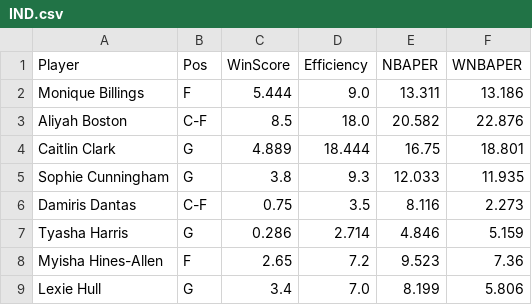
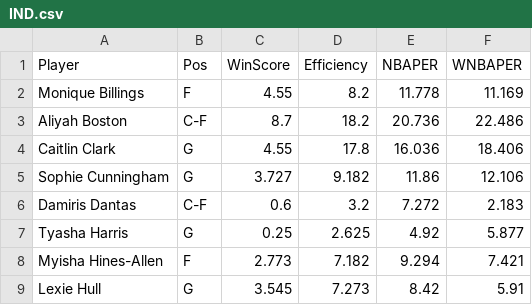
Before and after one commit to smonroe6/WNBA-Player-Rating, a CSV file: data/Metrics/CurrentSeasonTeams/IND.csv, drawn as a sheet; only a part is shown; the diff covers the shown part only.

```diff
--- a/data/Metrics/CurrentSeasonTeams/IND.csv
+++ b/data/Metrics/CurrentSeasonTeams/IND.csv
@@ -1,9 +1,9 @@
 Player,Pos,WinScore,Efficiency,NBAPER,WNBAPER
-Monique Billings,F,5.444,9.0,13.311,13.186
-Aliyah Boston,C-F,8.5,18.0,20.582,22.876
-Caitlin Clark,G,4.889,18.444,16.75,18.801
-Sophie Cunningham,G,3.8,9.3,12.033,11.935
-Damiris Dantas,C-F,0.75,3.5,8.116,2.273
-Tyasha Harris,G,0.286,2.714,4.846,5.159
-Myisha Hines-Allen,F,2.65,7.2,9.523,7.36
-Lexie Hull,G,3.4,7.0,8.199,5.806
+Monique Billings,F,4.55,8.2,11.778,11.169
+Aliyah Boston,C-F,8.7,18.2,20.736,22.486
+Caitlin Clark,G,4.55,17.8,16.036,18.406
+Sophie Cunningham,G,3.727,9.182,11.86,12.106
+Damiris Dantas,C-F,0.6,3.2,7.272,2.183
+Tyasha Harris,G,0.25,2.625,4.92,5.877
+Myisha Hines-Allen,F,2.773,7.182,9.294,7.421
+Lexie Hull,G,3.545,7.273,8.42,5.91
```
Also changed, not shown: 12 edited cells elsewhere in this file, data/Cleaned/2026Data.csv, data/Metrics/CurrentSeasonTeams/2026Metrics.csv, 10 other files.
